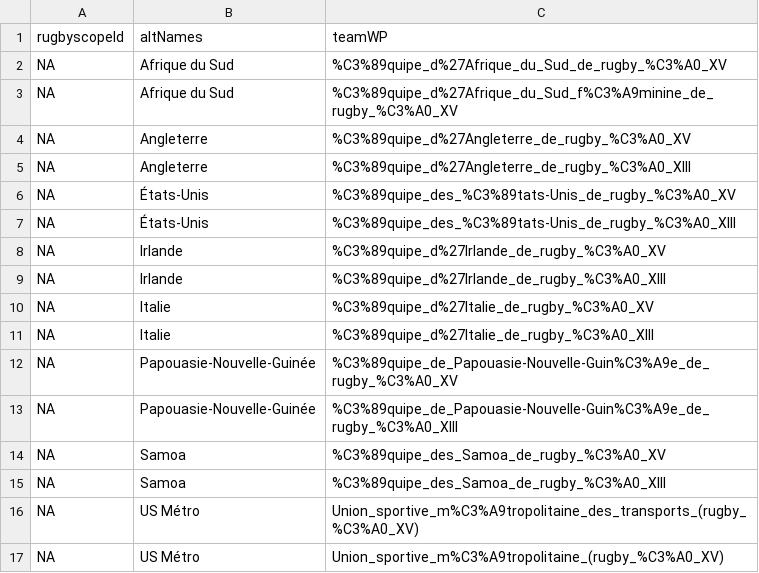
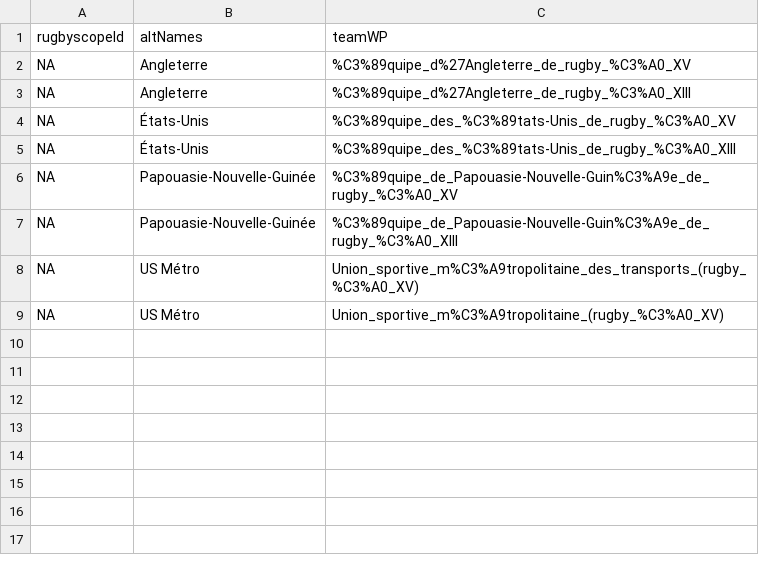
Before and after one commit to CompNet/RugbyScope, a CSV file: data/wikipedia/french/duplicate_names.csv, drawn as a sheet; the diff names each change by its address in the sheet, - before the commit and + after, or states it on an @@ line.

Commit message:
matching teams FR WP

```diff
--- a/data/wikipedia/french/duplicate_names.csv
+++ b/data/wikipedia/french/duplicate_names.csv
-row 2: NA | Afrique du Sud | %C3%89quipe_d%27Afrique_du_Sud_de_rugby_%C3%A0_XV
-row 3: NA | Afrique du Sud | %C3%89quipe_d%27Afrique_du_Sud_f%C3%A9minine_de_rugby_%C3%A0_XV
-row 8: NA | Irlande | %C3%89quipe_d%27Irlande_de_rugby_%C3%A0_XV
-row 9: NA | Irlande | %C3%89quipe_d%27Irlande_de_rugby_%C3%A0_XIII
-row 10: NA | Italie | %C3%89quipe_d%27Italie_de_rugby_%C3%A0_XV
-row 11: NA | Italie | %C3%89quipe_d%27Italie_de_rugby_%C3%A0_XIII
-row 14: NA | Samoa | %C3%89quipe_des_Samoa_de_rugby_%C3%A0_XV
-row 15: NA | Samoa | %C3%89quipe_des_Samoa_de_rugby_%C3%A0_XIII
```
Also changed, not shown: data/wikipedia/french/duplicate_urls.csv, 13 other files.
